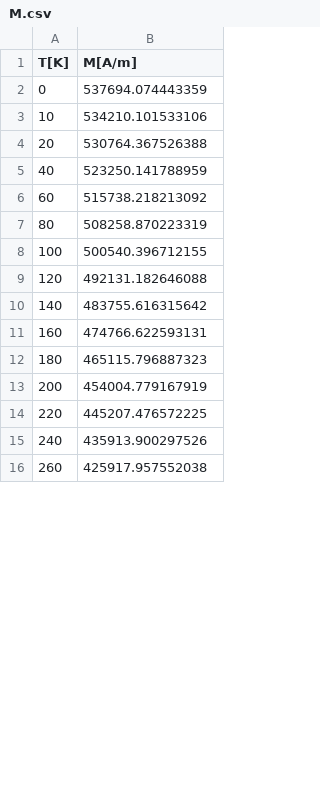
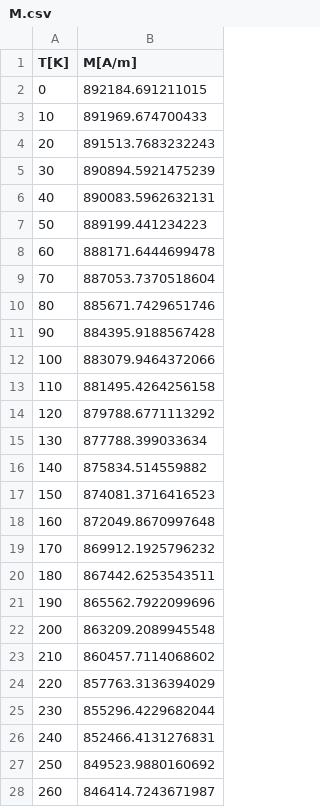
Before and after one commit to MaMMoS-project/mammos-spindynamics, a CSV file: src/mammos_spindynamics/data/0008/M.csv, drawn as a sheet; only a part is shown; the diff covers the shown part only.

```diff
--- a/src/mammos_spindynamics/data/0008/M.csv
+++ b/src/mammos_spindynamics/data/0008/M.csv
@@ -1,16 +1,28 @@
 T[K],M[A/m]
-0,537694.074443359
-10,534210.101533106
-20,530764.367526388
-40,523250.141788959
-60,515738.218213092
-80,508258.870223319
-100,500540.396712155
-120,492131.182646088
-140,483755.616315642
-160,474766.622593131
-180,465115.796887323
-200,454004.779167919
-220,445207.476572225
-240,435913.900297526
-260,425917.957552038
+0,892184.691211015
+10,891969.674700433
+20,891513.7683232243
+30,890894.5921475239
+40,890083.5962632131
+50,889199.441234223
+60,888171.6444699478
+70,887053.7370518604
+80,885671.7429651746
+90,884395.9188567428
+100,883079.9464372066
+110,881495.4264256158
+120,879788.6771113292
+130,877788.399033634
+140,875834.514559882
+150,874081.3716416523
+160,872049.8670997648
+170,869912.1925796232
+180,867442.6253543511
+190,865562.7922099696
+200,863209.2089945548
+210,860457.7114068602
+220,857763.3136394029
+230,855296.4229682044
+240,852466.4131276831
+250,849523.9880160692
+260,846414.7243671987
```
Also changed, not shown: 46 added rows, 2 removed rows and 28 edited cells elsewhere in this file, src/mammos_spindynamics/data/0004/M.csv, src/mammos_spindynamics/data/0005/M.csv, 3 other files.
